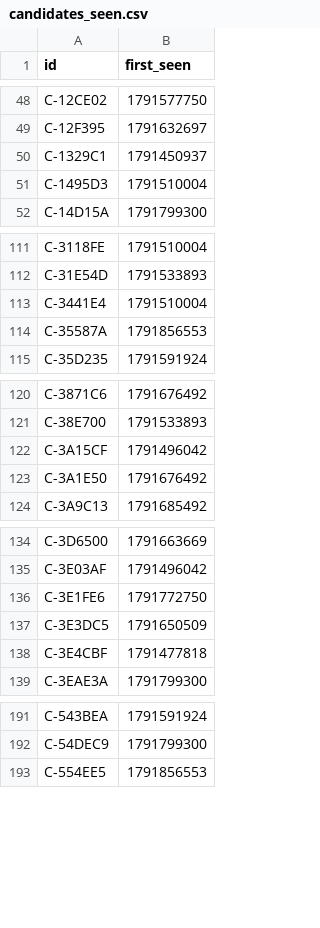
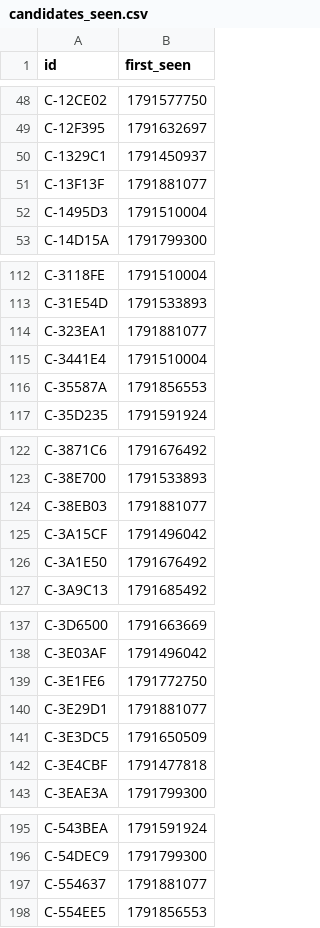
Before and after one commit to ashil13/early-hunter, a CSV file: data/candidates_seen.csv, drawn as a sheet; only a part is shown, gaps mark what is left out; the diff covers the shown part only.

Commit message:
update data

```diff
--- a/data/candidates_seen.csv
+++ b/data/candidates_seen.csv
@@ -50,2 +50,3 @@ C-12F395,1791632697
 C-1329C1,1791450937
+C-13F13F,1791881077
 C-1495D3,1791510004
@@ -112,2 +113,3 @@ C-3118FE,1791510004
 C-31E54D,1791533893
+C-323EA1,1791881077
 C-3441E4,1791510004
@@ -121,2 +123,3 @@ C-3871C6,1791676492
 C-38E700,1791533893
+C-38EB03,1791881077
 C-3A15CF,1791496042
@@ -136,2 +139,3 @@ C-3E03AF,1791496042
 C-3E1FE6,1791772750
+C-3E29D1,1791881077
 C-3E3DC5,1791650509
@@ -192,2 +196,3 @@ C-543BEA,1791591924
 C-54DEC9,1791799300
+C-554637,1791881077
 C-554EE5,1791856553
```
Also changed, not shown: 10 added rows elsewhere in this file, data/wallets.csv, 3 other files.
